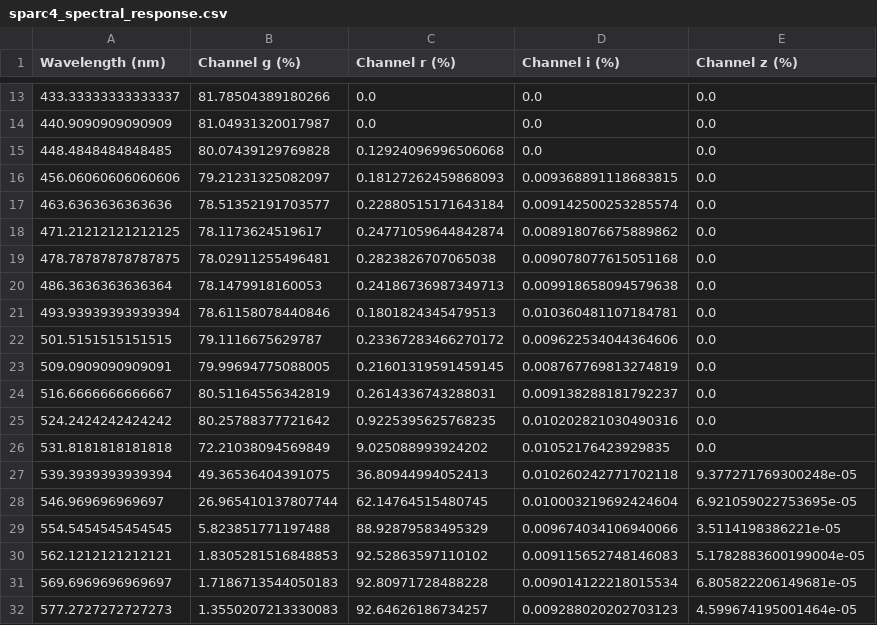
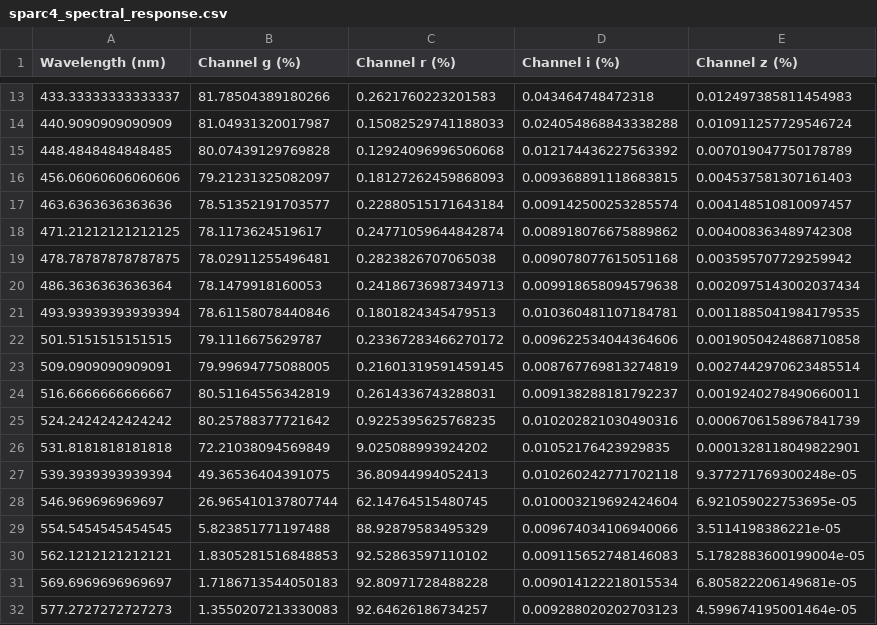
Before and after one commit to DBernardes/AIS, a CSV file: notebook/data_files/sparc4_spectral_response.csv, drawn as a sheet; only a part is shown, gaps mark what is left out; the diff covers the shown part only.

```diff
--- a/notebook/data_files/sparc4_spectral_response.csv
+++ b/notebook/data_files/sparc4_spectral_response.csv
@@ -13,15 +13,15 @@ Wavelength (nm),Channel g (%),Channel r (%),Channel i (%),Channel z (%)
-433.33333333333337,81.78504389180266,0.0,0.0,0.0
-440.9090909090909,81.04931320017987,0.0,0.0,0.0
-448.4848484848485,80.07439129769828,0.12924096996506068,0.0,0.0
-456.06060606060606,79.21231325082097,0.18127262459868093,0.009368891118683815,0.0
-463.6363636363636,78.51352191703577,0.22880515171643184,0.009142500253285574,0.0
-471.21212121212125,78.1173624519617,0.24771059644842874,0.008918076675889862,0.0
-478.78787878787875,78.02911255496481,0.2823826707065038,0.009078077615051168,0.0
-486.3636363636364,78.1479918160053,0.24186736987349713,0.009918658094579638,0.0
-493.93939393939394,78.61158078440846,0.1801824345479513,0.010360481107184781,0.0
-501.5151515151515,79.1116675629787,0.23367283466270172,0.009622534044364606,0.0
-509.0909090909091,79.99694775088005,0.21601319591459145,0.008767769813274819,0.0
-516.6666666666667,80.51164556342819,0.2614336743288031,0.009138288181792237,0.0
-524.2424242424242,80.25788377721642,0.9225395625768235,0.010202821030490316,0.0
-531.8181818181818,72.21038094569849,9.025088993924202,0.01052176423929835,0.0
+433.33333333333337,81.78504389180266,0.2621760223201583,0.043464748472318,0.012497385811454983
+440.9090909090909,81.04931320017987,0.15082529741188033,0.024054868843338288,0.010911257729546724
+448.4848484848485,80.07439129769828,0.12924096996506068,0.012174436227563392,0.007019047750178789
+456.06060606060606,79.21231325082097,0.18127262459868093,0.009368891118683815,0.004537581307161403
+463.6363636363636,78.51352191703577,0.22880515171643184,0.009142500253285574,0.004148510810097457
+471.21212121212125,78.1173624519617,0.24771059644842874,0.008918076675889862,0.004008363489742308
+478.78787878787875,78.02911255496481,0.2823826707065038,0.009078077615051168,0.003595707729259942
+486.3636363636364,78.1479918160053,0.24186736987349713,0.009918658094579638,0.0020975143002037434
+493.93939393939394,78.61158078440846,0.1801824345479513,0.010360481107184781,0.0011885041984179535
+501.5151515151515,79.1116675629787,0.23367283466270172,0.009622534044364606,0.0019050424868710858
+509.0909090909091,79.99694775088005,0.21601319591459145,0.008767769813274819,0.0027442970623485514
+516.6666666666667,80.51164556342819,0.2614336743288031,0.009138288181792237,0.0019240278490660011
+524.2424242424242,80.25788377721642,0.9225395625768235,0.010202821030490316,0.0006706158967841739
+531.8181818181818,72.21038094569849,9.025088993924202,0.01052176423929835,0.0001328118049822901
 539.3939393939394,49.36536404391075,36.80944994052413,0.010260242771702118,9.377271769300248e-05
```
Also changed, not shown: 32 edited cells elsewhere in this file, 9 other files.
